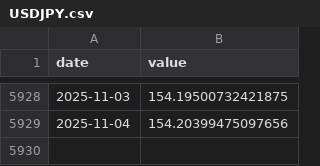
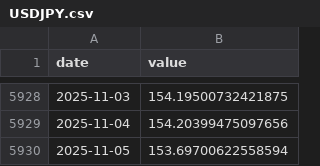
Before and after one commit to eugenferber616-design/Analyse-Pro, a CSV file: data/market/core/USDJPY.csv, drawn as a sheet; only a part is shown, gaps mark what is left out.

```diff
--- a/data/market/core/USDJPY.csv
+++ b/data/market/core/USDJPY.csv
@@ -5929 +5929,2 @@ date,value
 2025-11-04,154.20399475097656
+2025-11-05,153.69700622558594
```
Also changed, not shown: data/market/core/DXY.csv, data/market/core/HYG.csv, 11 other files.
